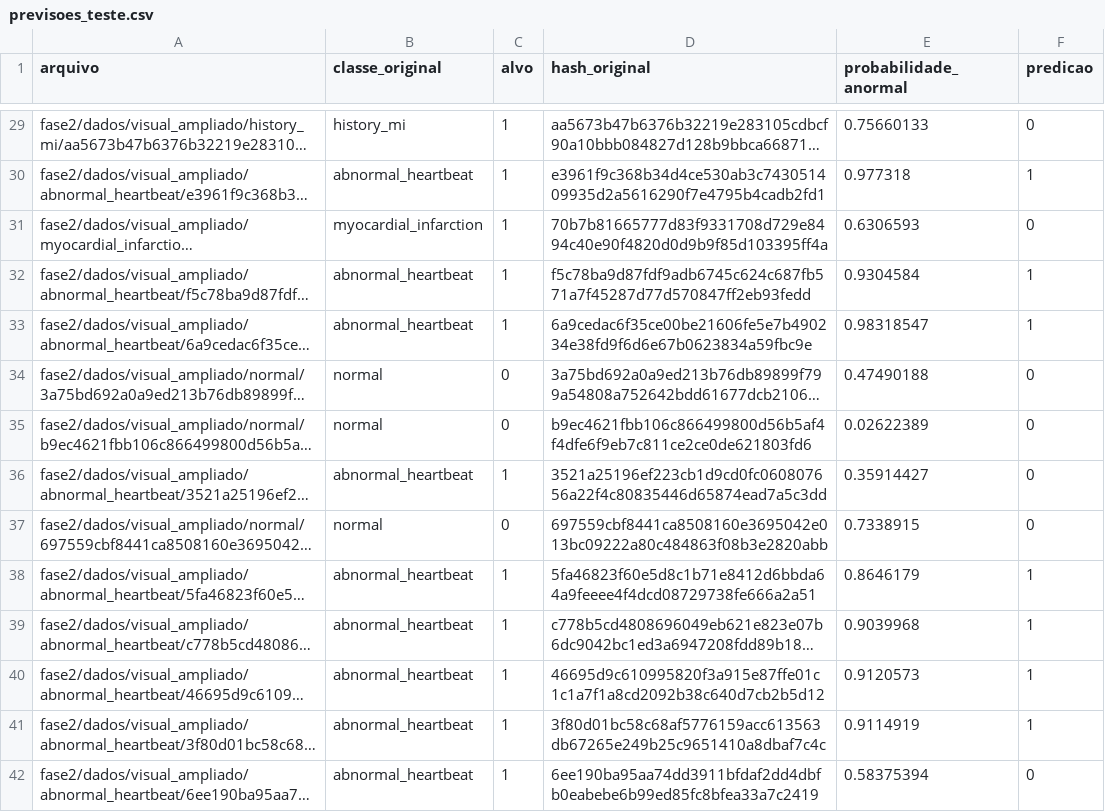
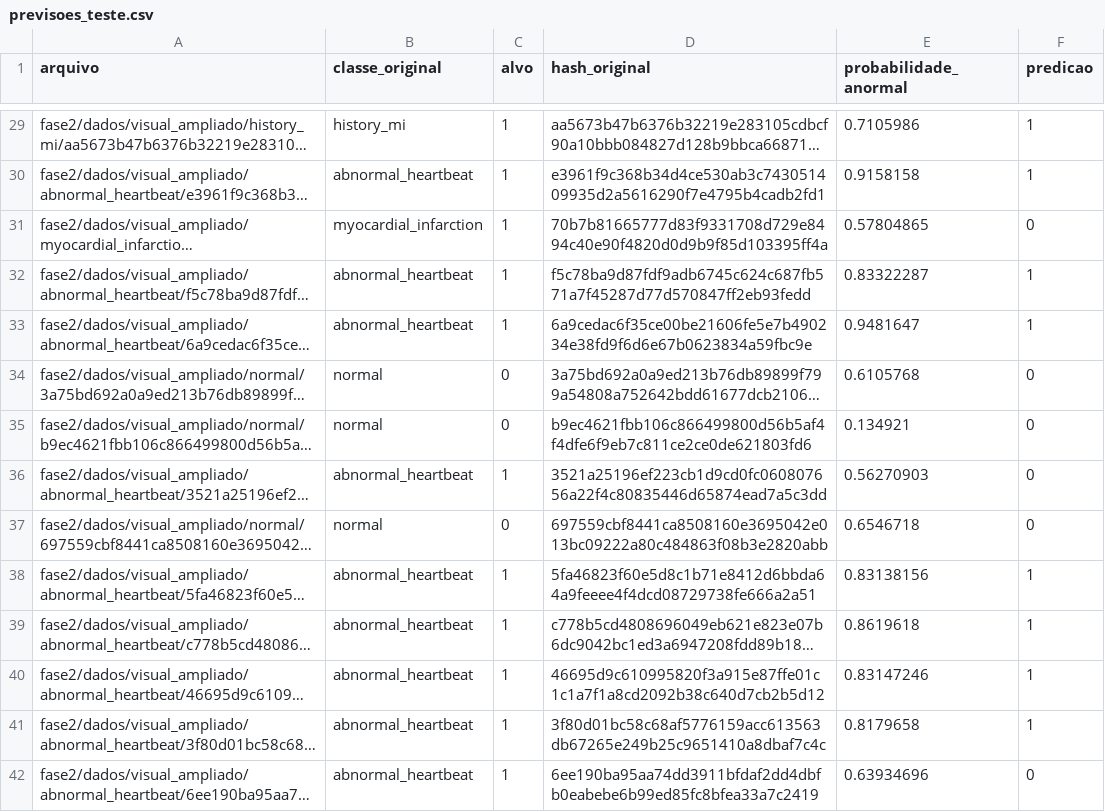
Before and after one commit to murilosalla-blip/fiap-ano02-fase01-cap01-cardioia, a CSV file: fase2/resultados/visual_ampliado/previsoes_teste.csv, drawn as a sheet; only a part is shown, gaps mark what is left out; long unchanged cells end in …; the diff covers the shown part only; the diff names each change by its address in the sheet, - before the commit and + after, or states it on an @@ line.

```diff
--- a/fase2/resultados/visual_ampliado/previsoes_teste.csv
+++ b/fase2/resultados/visual_ampliado/previsoes_teste.csv
-E29 (probabilidade_anormal): 0.75660133
+E29 (probabilidade_anormal): 0.7105986
-F29 (predicao): 0
+F29 (predicao): 1
-E30 (probabilidade_anormal): 0.977318
+E30 (probabilidade_anormal): 0.9158158
-E31 (probabilidade_anormal): 0.6306593
+E31 (probabilidade_anormal): 0.57804865
-E32 (probabilidade_anormal): 0.9304584
+E32 (probabilidade_anormal): 0.83322287
-E33 (probabilidade_anormal): 0.98318547
+E33 (probabilidade_anormal): 0.9481647
-E34 (probabilidade_anormal): 0.47490188
+E34 (probabilidade_anormal): 0.6105768
-E35 (probabilidade_anormal): 0.02622389
+E35 (probabilidade_anormal): 0.134921
-E36 (probabilidade_anormal): 0.35914427
+E36 (probabilidade_anormal): 0.56270903
-E37 (probabilidade_anormal): 0.7338915
+E37 (probabilidade_anormal): 0.6546718
-E38 (probabilidade_anormal): 0.8646179
+E38 (probabilidade_anormal): 0.83138156
-E39 (probabilidade_anormal): 0.9039968
+E39 (probabilidade_anormal): 0.8619618
-E40 (probabilidade_anormal): 0.9120573
+E40 (probabilidade_anormal): 0.83147246
-E41 (probabilidade_anormal): 0.9114919
+E41 (probabilidade_anormal): 0.8179658
-E42 (probabilidade_anormal): 0.58375394
+E42 (probabilidade_anormal): 0.63934696
```
Also changed, not shown: 90 edited cells elsewhere in this file, fase2/resultados/visual_ampliado/historico_treino.csv, 18 other files.
